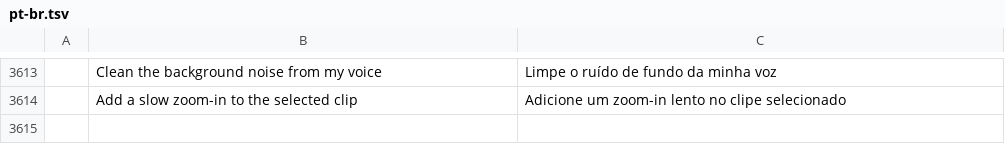
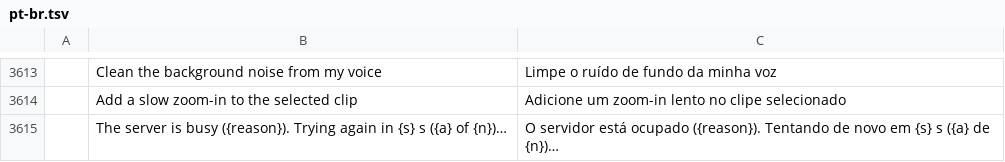
Before and after one commit to hvitorzdev/filmcraft_hz, a TSV file: crates/ui-egui/src/i18n/pt-br.tsv, drawn as a sheet; only a part is shown, gaps mark what is left out; the diff names each change by its address in the sheet, - before the commit and + after, or states it on an @@ line.

```diff
--- a/crates/ui-egui/src/i18n/pt-br.tsv
+++ b/crates/ui-egui/src/i18n/pt-br.tsv
+row 3615:  | The server is busy ({reason}). Trying again in {s} s ({a} of {n})… | O servidor está ocupado ({reason}). Tentando de novo em {s} s ({a} de {n})…
```
Also changed, not shown: 9 other files.
